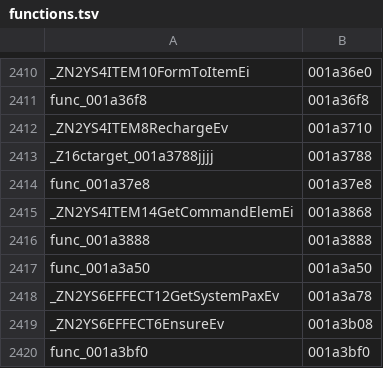
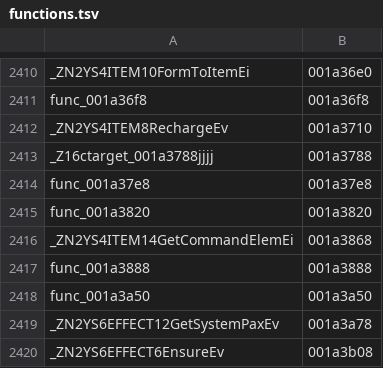
Before and after one commit to sh1ftmaker/kh2, a TSV file: functions.tsv, drawn as a sheet; only a part is shown, gaps mark what is left out; the shorter side is filled out with more unchanged rows; the diff names each change by its address in the sheet, - before the commit and + after, or states it on an @@ line.

```diff
--- a/functions.tsv
+++ b/functions.tsv
+row 2415: func_001a3820 | 001a3820
```
Also changed, not shown: 6 other files.
